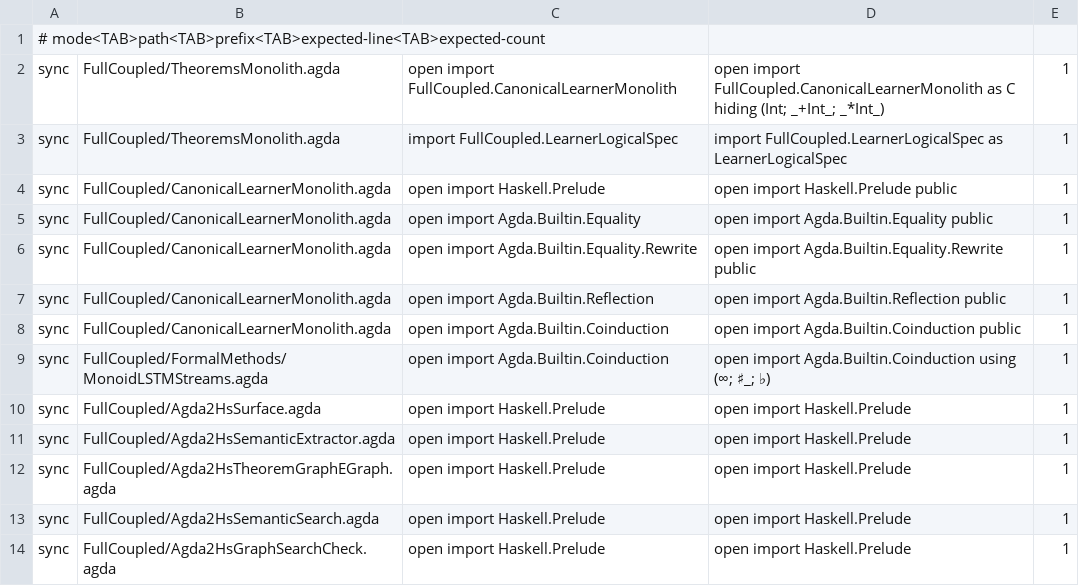
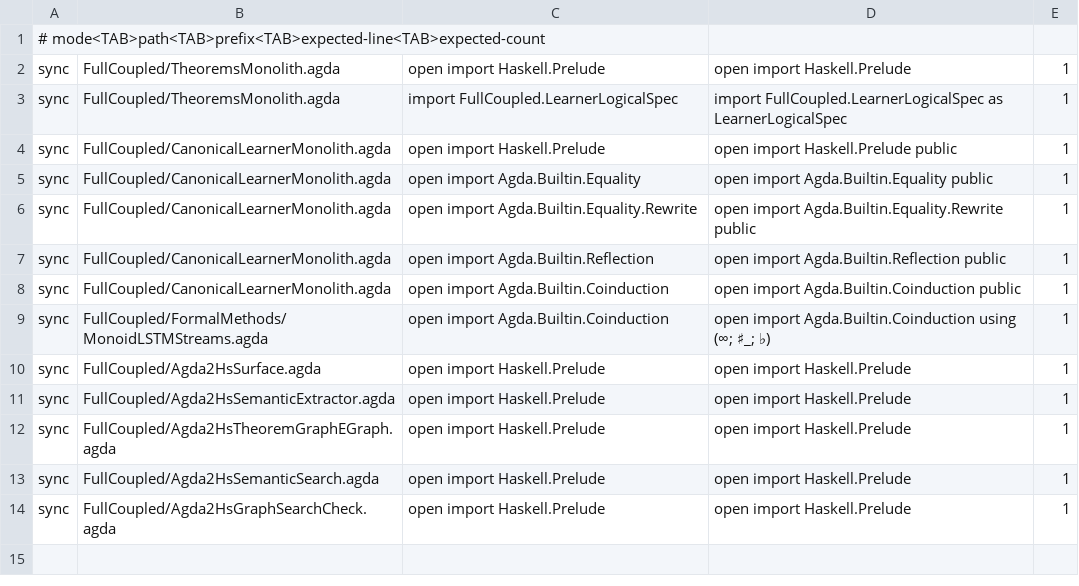
Before and after one commit to JohnChristianD/Deep-Watkins-Monoid-LSTM, a TSV file: .ci/agda/import-contracts.tsv, drawn as a sheet.

Commit message:
fix(ci): align import contract with current theorem source

```diff
--- a/.ci/agda/import-contracts.tsv
+++ b/.ci/agda/import-contracts.tsv
@@ -1,3 +1,3 @@
 # mode<TAB>path<TAB>prefix<TAB>expected-line<TAB>expected-count
-sync	FullCoupled/TheoremsMonolith.agda	open import FullCoupled.CanonicalLearnerMonolith	open import FullCoupled.CanonicalLearnerMonolith as C hiding (Int; _+Int_; _*Int_)	1
+sync	FullCoupled/TheoremsMonolith.agda	open import Haskell.Prelude	open import Haskell.Prelude	1
 sync	FullCoupled/TheoremsMonolith.agda	import FullCoupled.LearnerLogicalSpec	import FullCoupled.LearnerLogicalSpec as LearnerLogicalSpec	1
```
